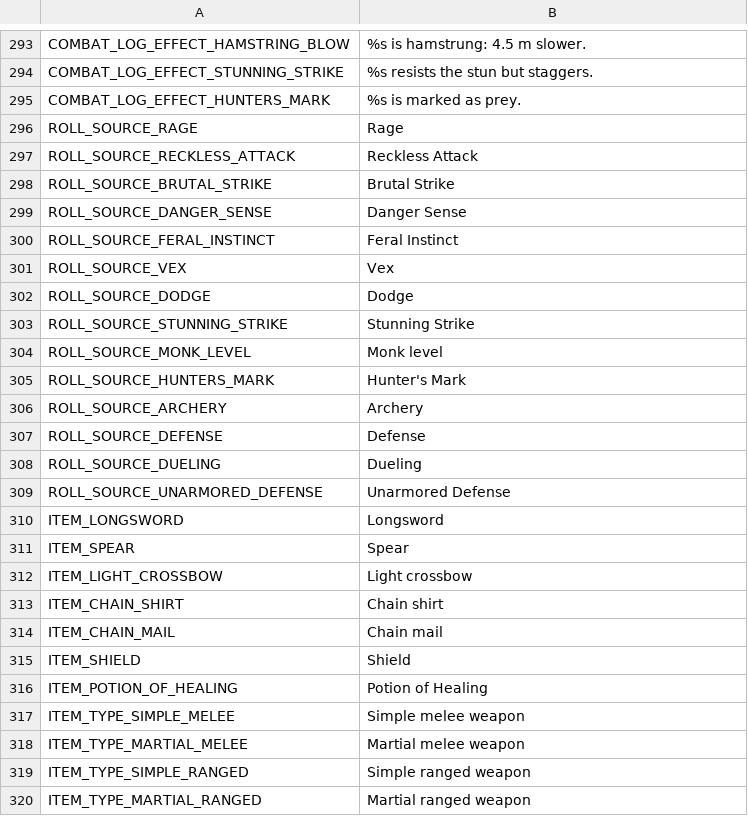
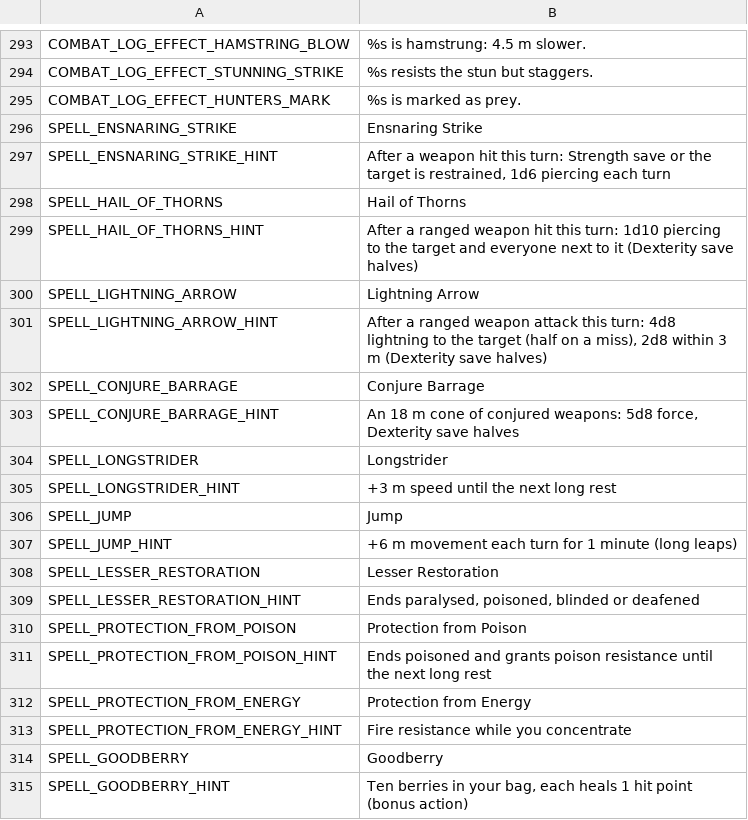
Before and after one commit to Wuerfelduell/Testrepo, a CSV file: localization/strings.csv, drawn as a sheet; only a part is shown, gaps mark what is left out; the shorter side is filled out with more unchanged rows; the diff covers the shown part only; the diff names each change by its address in the sheet, - before the commit and + after, or states it on an @@ line.

```diff
--- a/localization/strings.csv
+++ b/localization/strings.csv
+row 296: SPELL_ENSNARING_STRIKE | Ensnaring Strike
+row 297: SPELL_ENSNARING_STRIKE_HINT | After a weapon hit this turn: Strength save or the target is restrained, 1d6 piercing each turn
+row 298: SPELL_HAIL_OF_THORNS | Hail of Thorns
+row 299: SPELL_HAIL_OF_THORNS_HINT | After a ranged weapon hit this turn: 1d10 piercing to the target and everyone next to it (Dexterity save halves)
+row 300: SPELL_LIGHTNING_ARROW | Lightning Arrow
+row 301: SPELL_LIGHTNING_ARROW_HINT | After a ranged weapon attack this turn: 4d8 lightning to the target (half on a miss), 2d8 within 3 m (Dexterity save halves)
+row 302: SPELL_CONJURE_BARRAGE | Conjure Barrage
+row 303: SPELL_CONJURE_BARRAGE_HINT | An 18 m cone of conjured weapons: 5d8 force, Dexterity save halves
+row 304: SPELL_LONGSTRIDER | Longstrider
+row 305: SPELL_LONGSTRIDER_HINT | +3 m speed until the next long rest
+row 306: SPELL_JUMP | Jump
+row 307: SPELL_JUMP_HINT | +6 m movement each turn for 1 minute (long leaps)
+row 308: SPELL_LESSER_RESTORATION | Lesser Restoration
+row 309: SPELL_LESSER_RESTORATION_HINT | Ends paralysed, poisoned, blinded or deafened
+row 310: SPELL_PROTECTION_FROM_POISON | Protection from Poison
+row 311: SPELL_PROTECTION_FROM_POISON_HINT | Ends poisoned and grants poison resistance until the next long rest
+row 312: SPELL_PROTECTION_FROM_ENERGY | Protection from Energy
+row 313: SPELL_PROTECTION_FROM_ENERGY_HINT | Fire resistance while you concentrate
+row 314: SPELL_GOODBERRY | Goodberry
+row 315: SPELL_GOODBERRY_HINT | Ten berries in your bag, each heals 1 hit point (bonus action)
```
Also changed, not shown: 21 added rows elsewhere in this file, 40 other files.
